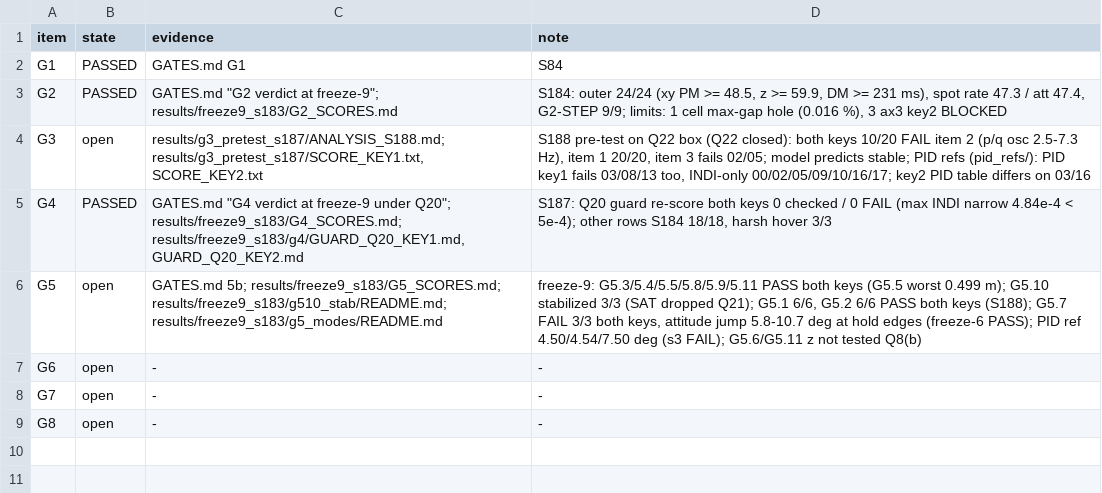
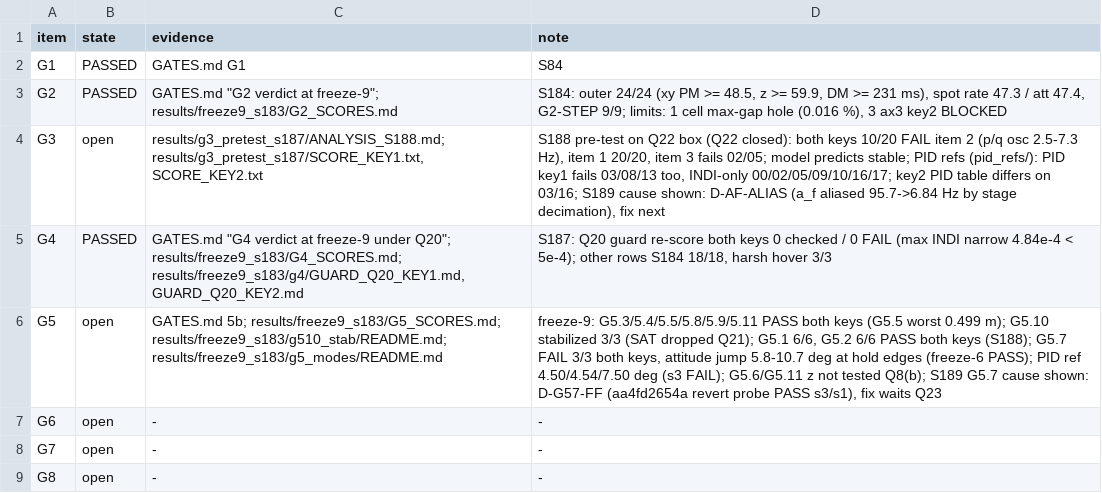
Before and after one commit to AntoineHgo/PX4-Indi, a TSV file: indi_flight/GATE_STATUS.tsv, drawn as a sheet.

```diff
--- a/indi_flight/GATE_STATUS.tsv
+++ b/indi_flight/GATE_STATUS.tsv
@@ -3,5 +3,5 @@ G1	PASSED	GATES.md G1	S84
 G2	PASSED	GATES.md "G2 verdict at freeze-9"; results/freeze9_s183/G2_SCORES.md	S184: outer 24/24 (xy PM >= 48.5, z >= 59.9, DM >= 231 ms), spot rate 47.3 / att 47.4, G2-STEP 9/9; limits: 1 cell max-gap hole (0.016 %), 3 ax3 key2 BLOCKED
-G3	open	results/g3_pretest_s187/ANALYSIS_S188.md; results/g3_pretest_s187/SCORE_KEY1.txt, SCORE_KEY2.txt	S188 pre-test on Q22 box (Q22 closed): both keys 10/20 FAIL item 2 (p/q osc 2.5-7.3 Hz), item 1 20/20, item 3 fails 02/05; model predicts stable; PID refs (pid_refs/): PID key1 fails 03/08/13 too, INDI-only 00/02/05/09/10/16/17; key2 PID table differs on 03/16
+G3	open	results/g3_pretest_s187/ANALYSIS_S188.md; results/g3_pretest_s187/SCORE_KEY1.txt, SCORE_KEY2.txt	S188 pre-test on Q22 box (Q22 closed): both keys 10/20 FAIL item 2 (p/q osc 2.5-7.3 Hz), item 1 20/20, item 3 fails 02/05; model predicts stable; PID refs (pid_refs/): PID key1 fails 03/08/13 too, INDI-only 00/02/05/09/10/16/17; key2 PID table differs on 03/16; S189 cause shown: D-AF-ALIAS (a_f aliased 95.7->6.84 Hz by stage decimation), fix next
 G4	PASSED	GATES.md "G4 verdict at freeze-9 under Q20"; results/freeze9_s183/G4_SCORES.md; results/freeze9_s183/g4/GUARD_Q20_KEY1.md, GUARD_Q20_KEY2.md	S187: Q20 guard re-score both keys 0 checked / 0 FAIL (max INDI narrow 4.84e-4 < 5e-4); other rows S184 18/18, harsh hover 3/3
-G5	open	GATES.md 5b; results/freeze9_s183/G5_SCORES.md; results/freeze9_s183/g510_stab/README.md; results/freeze9_s183/g5_modes/README.md	freeze-9: G5.3/5.4/5.5/5.8/5.9/5.11 PASS both keys (G5.5 worst 0.499 m); G5.10 stabilized 3/3 (SAT dropped Q21); G5.1 6/6, G5.2 6/6 PASS both keys (S188); G5.7 FAIL 3/3 both keys, attitude jump 5.8-10.7 deg at hold edges (freeze-6 PASS); PID ref 4.50/4.54/7.50 deg (s3 FAIL); G5.6/G5.11 z not tested Q8(b)
+G5	open	GATES.md 5b; results/freeze9_s183/G5_SCORES.md; results/freeze9_s183/g510_stab/README.md; results/freeze9_s183/g5_modes/README.md	freeze-9: G5.3/5.4/5.5/5.8/5.9/5.11 PASS both keys (G5.5 worst 0.499 m); G5.10 stabilized 3/3 (SAT dropped Q21); G5.1 6/6, G5.2 6/6 PASS both keys (S188); G5.7 FAIL 3/3 both keys, attitude jump 5.8-10.7 deg at hold edges (freeze-6 PASS); PID ref 4.50/4.54/7.50 deg (s3 FAIL); G5.6/G5.11 z not tested Q8(b); S189 G5.7 cause shown: D-G57-FF (aa4fd2654a revert probe PASS s3/s1), fix waits Q23
 G6	open	-	-
```
Also changed, not shown: 4 other files.
